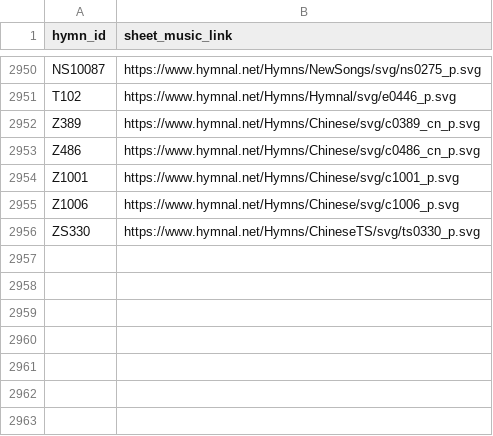
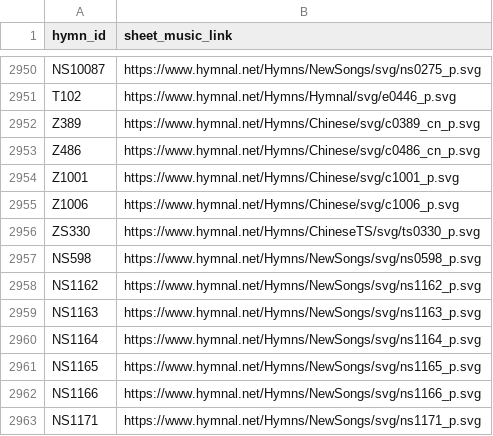
Before and after one commit to lemuelinchrist/hymnsforandroid, a TSV file: tools/svg-to-lilypond/svg/hymnalnet_links.tsv, drawn as a sheet; only a part is shown, gaps mark what is left out.

```diff
--- a/tools/svg-to-lilypond/svg/hymnalnet_links.tsv
+++ b/tools/svg-to-lilypond/svg/hymnalnet_links.tsv
@@ -2956 +2956,8 @@ Z1006	https://www.hymnal.net/Hymns/Chinese/svg/c1006_p.svg
 ZS330	https://www.hymnal.net/Hymns/ChineseTS/svg/ts0330_p.svg
+NS598	https://www.hymnal.net/Hymns/NewSongs/svg/ns0598_p.svg
+NS1162	https://www.hymnal.net/Hymns/NewSongs/svg/ns1162_p.svg
+NS1163	https://www.hymnal.net/Hymns/NewSongs/svg/ns1163_p.svg
+NS1164	https://www.hymnal.net/Hymns/NewSongs/svg/ns1164_p.svg
+NS1165	https://www.hymnal.net/Hymns/NewSongs/svg/ns1165_p.svg
+NS1166	https://www.hymnal.net/Hymns/NewSongs/svg/ns1166_p.svg
+NS1171	https://www.hymnal.net/Hymns/NewSongs/svg/ns1171_p.svg
```
Also changed, not shown: 27 other files.
